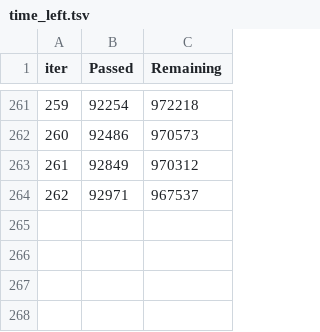
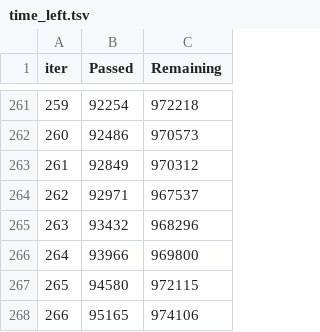
Before and after one commit to damyeden/ml-learning, a TSV file: m4/catboost_info/time_left.tsv, drawn as a sheet; only a part is shown, gaps mark what is left out.

```diff
--- a/m4/catboost_info/time_left.tsv
+++ b/m4/catboost_info/time_left.tsv
@@ -264 +264,5 @@ iter	Passed	Remaining
 262	92971	967537
+263	93432	968296
+264	93966	969800
+265	94580	972115
+266	95165	974106
```
Also changed, not shown: m4/catboost_info/learn_error.tsv, m4/catboost_info/test_error.tsv, 3 other files.
